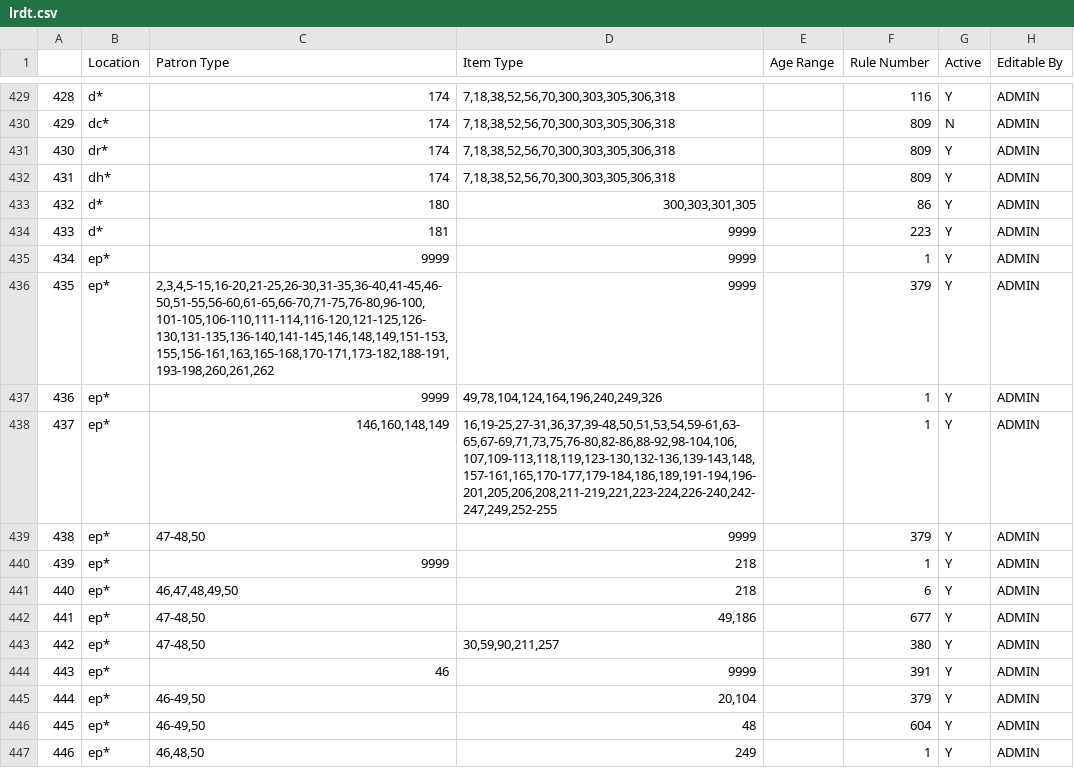
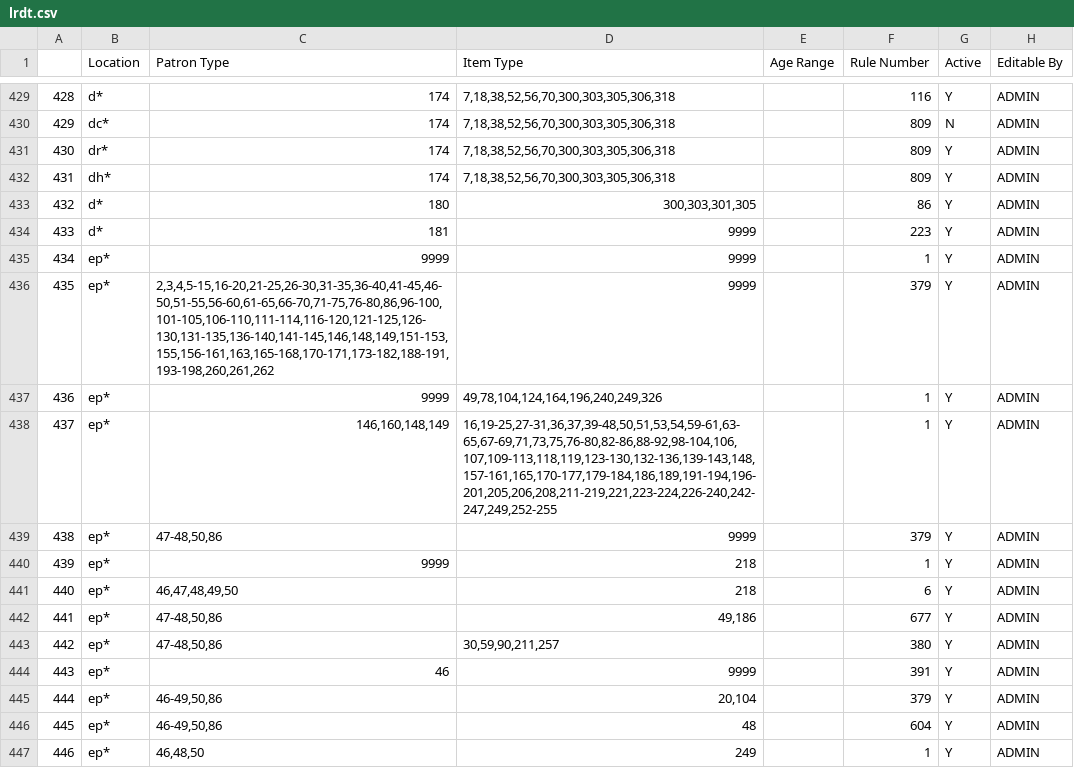
Before and after one commit to MarmotLibraryNetwork/sierraloanrules, a CSV file: lrdt.csv, drawn as a sheet; only a part is shown, gaps mark what is left out; the diff covers the shown part only.

Commit message:
Added new staff masquerade patron type for Englewood

```diff
--- a/lrdt.csv
+++ b/lrdt.csv
@@ -435,13 +435,13 @@
 434,ep*,9999,9999,,1,Y,ADMIN
-435,"ep*  ","2,3,4,5-15,16-20,21-25,26-30,31-35,36-40,41-45,46-50,51-55,56-60,61-65,66-70,71-75,76-80,96-100,101-105,106-110,111-114,116-120,121-125,126-130,131-135,136-140,141-145,146,148,149,151-153,155,156-161,163,165-168,170-171,173-182,188-191,193-198,260,261,262",9999,,379,Y,ADMIN
+435,"ep*  ","2,3,4,5-15,16-20,21-25,26-30,31-35,36-40,41-45,46-50,51-55,56-60,61-65,66-70,71-75,76-80,86,96-100,101-105,106-110,111-114,116-120,121-125,126-130,131-135,136-140,141-145,146,148,149,151-153,155,156-161,163,165-168,170-171,173-182,188-191,193-198,260,261,262",9999,,379,Y,ADMIN
 436,"ep*  ",9999,"49,78,104,124,164,196,240,249,326",,1,Y,ADMIN
 437,"ep*  ","146,160,148,149","16,19-25,27-31,36,37,39-48,50,51,53,54,59-61,63-65,67-69,71,73,75,76-80,82-86,88-92,98-104,106,107,109-113,118,119,123-130,132-136,139-143,148,157-161,165,170-177,179-184,186,189,191-194,196-201,205,206,208,211-219,221,223-224,226-240,242-247,249,252-255",,1,Y,ADMIN
-438,"ep*  ","47-48,50",9999,,379,Y,ADMIN
+438,"ep*  ","47-48,50,86",9999,,379,Y,ADMIN
 439,"ep*  ",9999,218,,1,Y,ADMIN
 440,"ep*  ","46,47,48,49,50",218,,6,Y,ADMIN
-441,"ep*  ","47-48,50","49,186",,677,Y,ADMIN
-442,"ep*  ","47-48,50","30,59,90,211,257",,380,Y,ADMIN
+441,"ep*  ","47-48,50,86","49,186",,677,Y,ADMIN
+442,"ep*  ","47-48,50,86","30,59,90,211,257",,380,Y,ADMIN
 443,"ep*  ",46,9999,,391,Y,ADMIN
-444,"ep*  ","46-49,50","20,104",,379,Y,ADMIN
-445,"ep*  ","46-49,50",48,,604,Y,ADMIN
+444,"ep*  ","46-49,50,86","20,104",,379,Y,ADMIN
+445,"ep*  ","46-49,50,86",48,,604,Y,ADMIN
 446,"ep*  ","46,48,50",249,,1,Y,ADMIN
```
Also changed, not shown: 73 edited cells elsewhere in this file.
